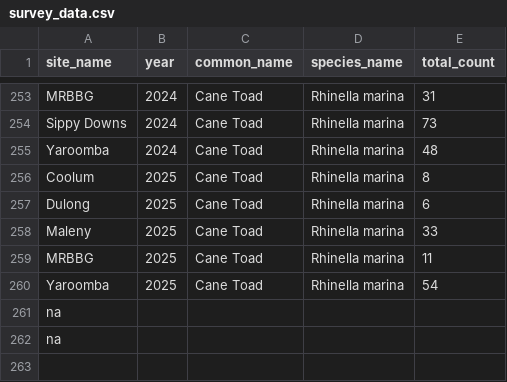
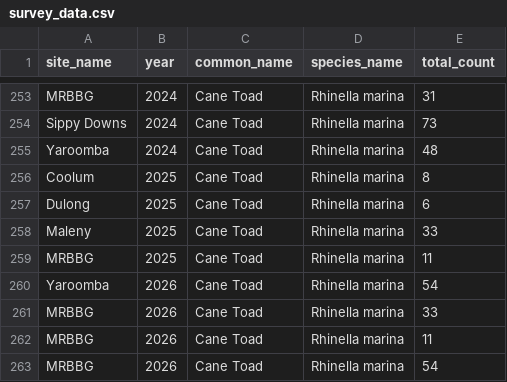
Before and after one commit to Ethann-5/Frog_Map_Assets, a CSV file: survey_data.csv, drawn as a sheet; only a part is shown, gaps mark what is left out.

Commit message:
Update survey_data.csv

```diff
--- a/survey_data.csv
+++ b/survey_data.csv
@@ -259,4 +259,5 @@ site_name,year,common_name,species_name,total_count
  MRBBG, 2025,Cane Toad,Rhinella marina,11
- Yaroomba, 2025,Cane Toad,Rhinella marina,54
-na
-na
+ Yaroomba, 2026,Cane Toad,Rhinella marina,54
+ MRBBG, 2026,Cane Toad,Rhinella marina,33
+ MRBBG, 2026,Cane Toad,Rhinella marina,11
+ MRBBG, 2026,Cane Toad,Rhinella marina,54
```
